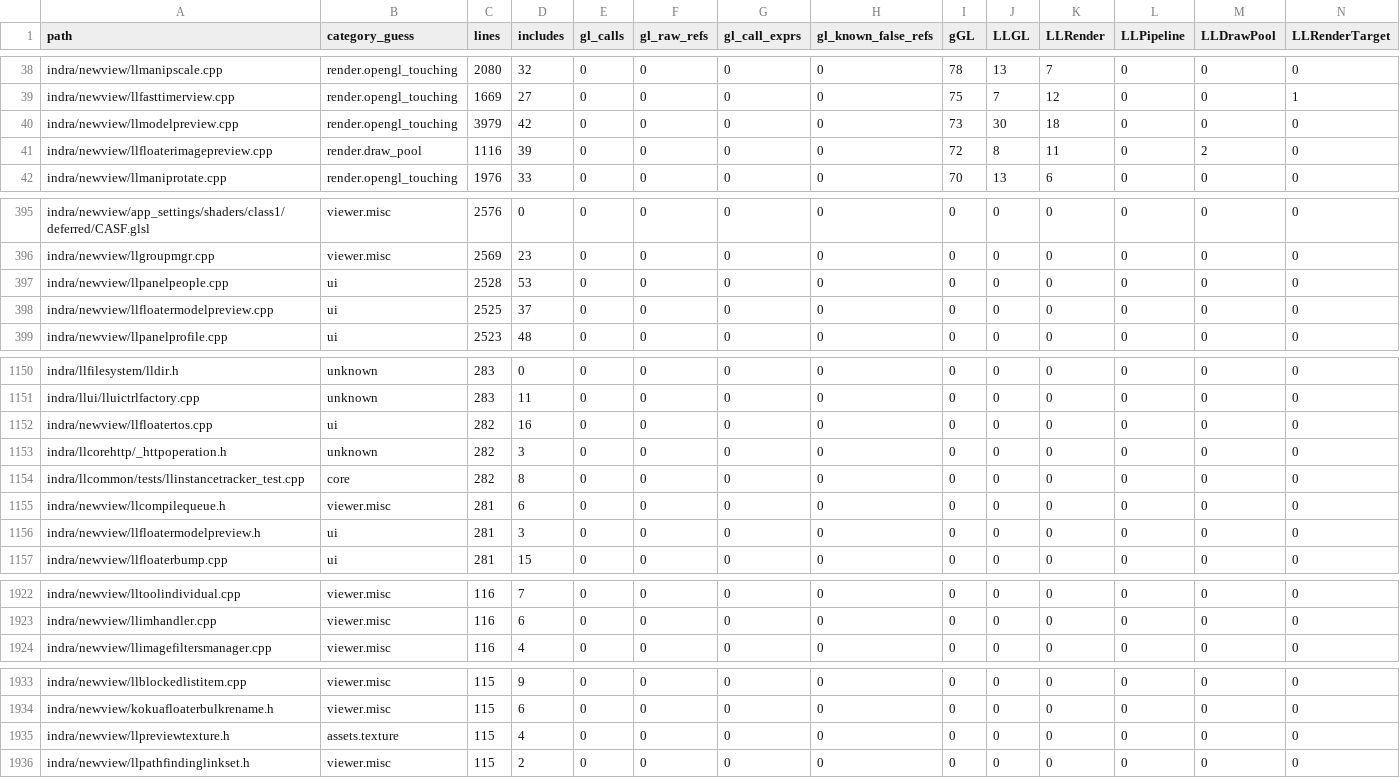
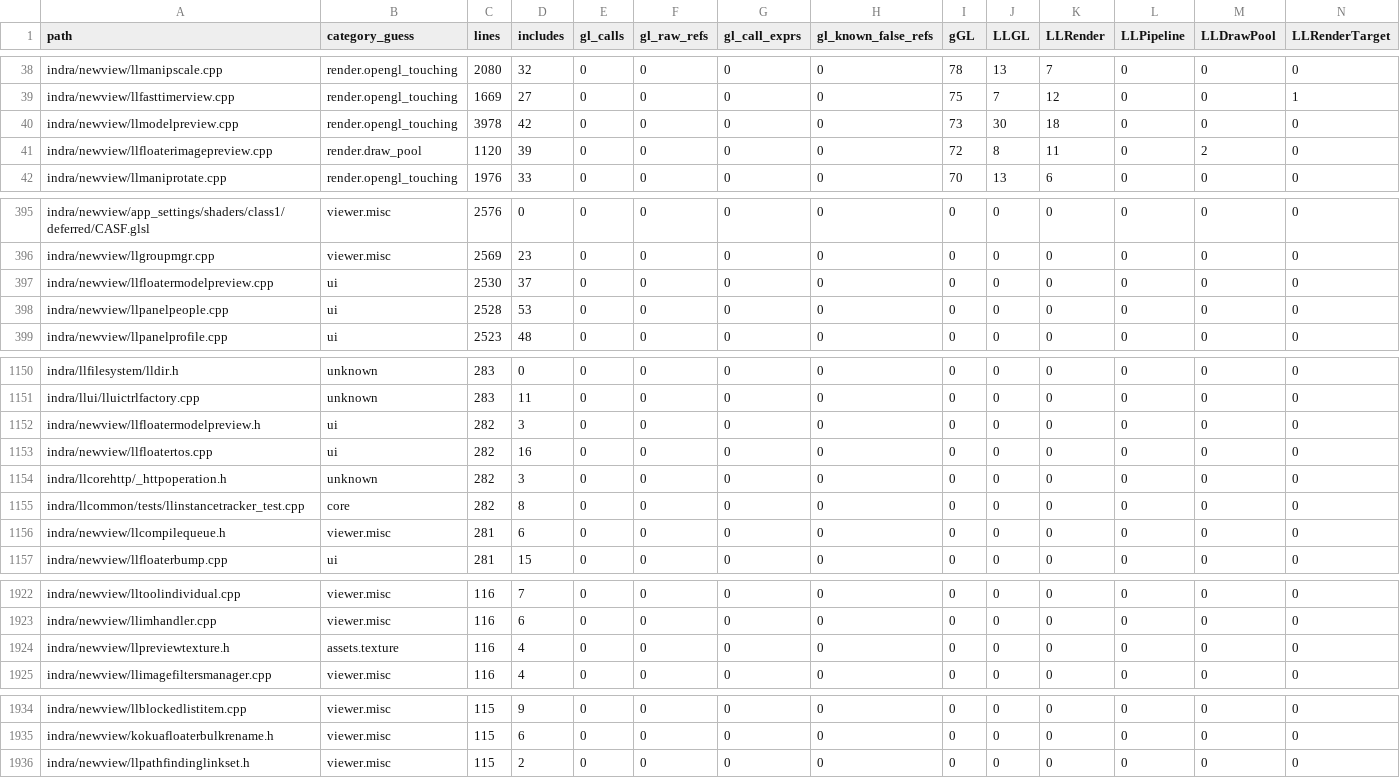
Before and after one commit to Minuit-Ferina/Mare-viewer, a CSV file: docs/architecture/generated/source_inventory.csv, drawn as a sheet; only a part is shown, gaps mark what is left out; removed rows and columns are numbered as before the commit, all else as after; rows hold the shown columns only; the diff covers the shown part only; the diff names each change by its address in the sheet, - before the commit and + after, or states it on an @@ line.

```diff
--- a/docs/architecture/generated/source_inventory.csv
+++ b/docs/architecture/generated/source_inventory.csv
-C40 (lines): 3979
+C40 (lines): 3978
-C41 (lines): 1116
+C41 (lines): 1120
+row 397: indra/newview/llfloatermodelpreview.cpp | ui | 2530 | 37 | 0 | 0 | 0 | 0 | 0 | 0 | 0 | 0 | 0 | 0
-row 398: indra/newview/llfloatermodelpreview.cpp | ui | 2525 | 37 | 0 | 0 | 0 | 0 | 0 | 0 | 0 | 0 | 0 | 0
+row 1152: indra/newview/llfloatermodelpreview.h | ui | 282 | 3 | 0 | 0 | 0 | 0 | 0 | 0 | 0 | 0 | 0 | 0
-row 1156: indra/newview/llfloatermodelpreview.h | ui | 281 | 3 | 0 | 0 | 0 | 0 | 0 | 0 | 0 | 0 | 0 | 0
+row 1924: indra/newview/llpreviewtexture.h | assets.texture | 116 | 4 | 0 | 0 | 0 | 0 | 0 | 0 | 0 | 0 | 0 | 0
-row 1935: indra/newview/llpreviewtexture.h | assets.texture | 115 | 4 | 0 | 0 | 0 | 0 | 0 | 0 | 0 | 0 | 0 | 0
```
Also changed, not shown: 4 edited cells elsewhere in this file, 13 other files.
